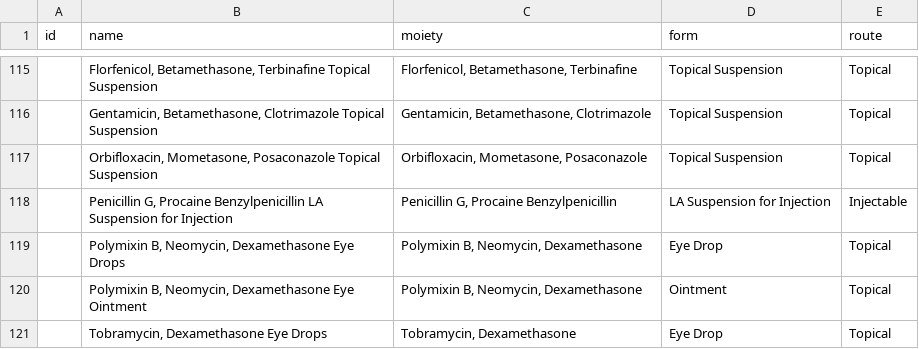
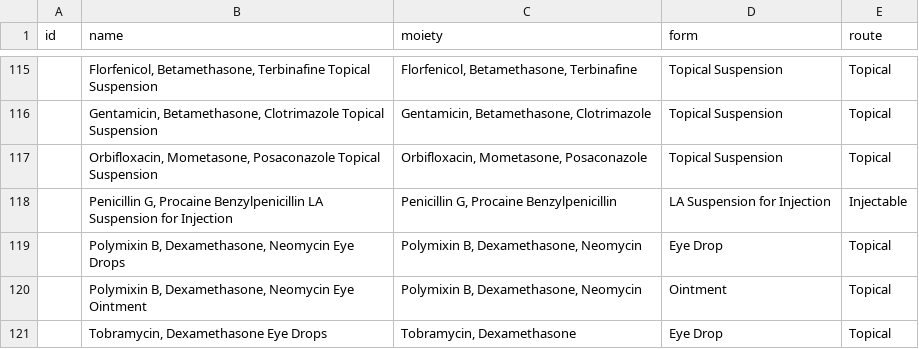
Before and after one commit to kvnb/medicinal-products, a CSV file: dictionaries/reference/virtual-products.csv, drawn as a sheet; only a part is shown, gaps mark what is left out.

```diff
--- a/dictionaries/reference/virtual-products.csv
+++ b/dictionaries/reference/virtual-products.csv
@@ -118,4 +118,4 @@ id,name,moiety,form,route
 ,"Penicillin G, Procaine Benzylpenicillin LA Suspension for Injection","Penicillin G, Procaine Benzylpenicillin",LA Suspension for Injection,Injectable
-,"Polymixin B, Neomycin, Dexamethasone Eye Drops","Polymixin B, Neomycin, Dexamethasone",Eye Drop,Topical
-,"Polymixin B, Neomycin, Dexamethasone Eye Ointment","Polymixin B, Neomycin, Dexamethasone",Ointment,Topical
+,"Polymixin B, Dexamethasone, Neomycin Eye Drops","Polymixin B, Dexamethasone, Neomycin",Eye Drop,Topical
+,"Polymixin B, Dexamethasone, Neomycin Eye Ointment","Polymixin B, Dexamethasone, Neomycin",Ointment,Topical
 ,"Tobramycin, Dexamethasone Eye Drops","Tobramycin, Dexamethasone",Eye Drop,Topical
```
Also changed, not shown: dictionaries/reference/therapeutic-moieties-combinations.csv, dictionaries/reference/therapeutic-moieties.csv.
